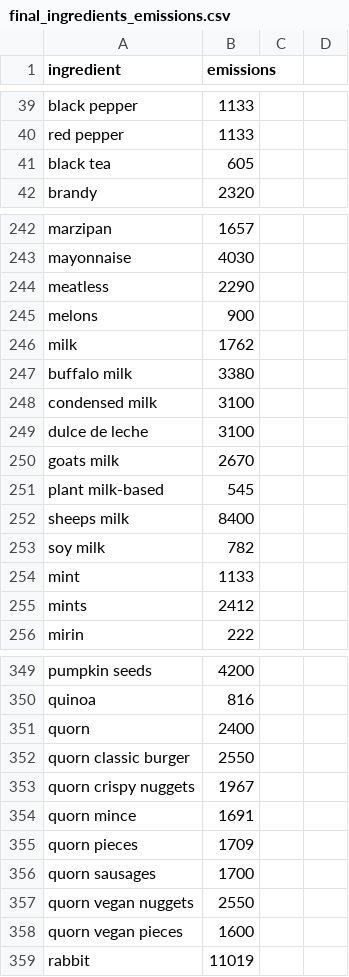
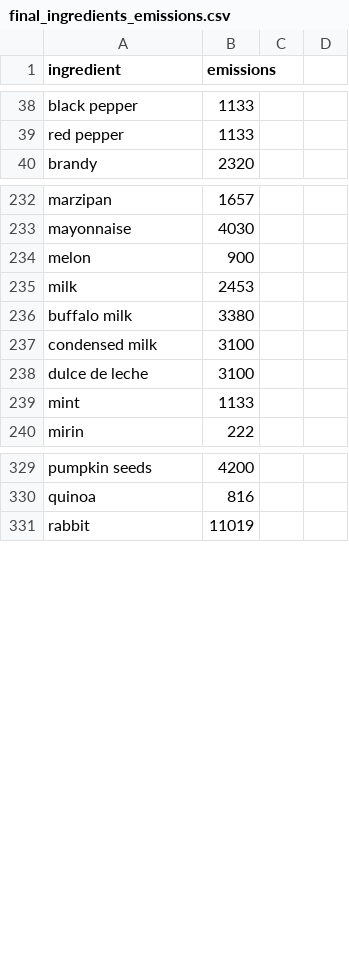
Before and after one commit to Matbeac/FritzWebInterface, a CSV file: Emission_computing/final_ingredients_emissions.csv, drawn as a sheet; only a part is shown, gaps mark what is left out; the diff covers the shown part only.

```diff
--- a/Emission_computing/final_ingredients_emissions.csv
+++ b/Emission_computing/final_ingredients_emissions.csv
@@ -40,3 +39,2 @@ black pepper,1133
 red pepper,1133
-black tea,605
 brandy,2320
@@ -243,5 +233,4 @@ marzipan,1657
 mayonnaise,4030
-meatless,2290
-melons,900
-milk,1762
+melon,900
+milk,2453
 buffalo milk,3380
@@ -249,8 +238,3 @@ condensed milk,3100
 dulce de leche,3100
-goats milk,2670
-plant milk-based,545
-sheeps milk,8400
-soy milk,782
 mint,1133
-mints,2412
 mirin,222
@@ -350,10 +330,2 @@ pumpkin seeds,4200
 quinoa,816
-quorn,2400
-quorn classic burger,2550
-quorn crispy nuggets,1967
-quorn mince,1691
-quorn pieces,1709
-quorn sausages,1700
-quorn vegan nuggets,2550
-quorn vegan pieces,1600
 rabbit,11019
```
Also changed, not shown: 3 added rows, 51 removed rows and 8 edited cells elsewhere in this file, 1 other file.
